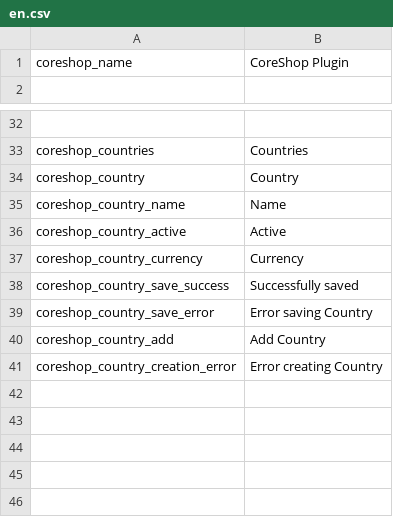
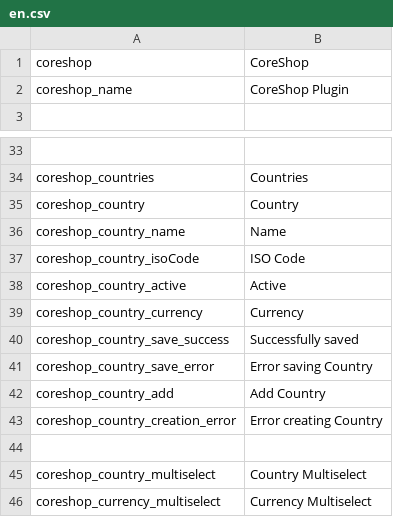
Before and after one commit to coreshop/CoreShop, a CSV file: static/texts/en.csv, drawn as a sheet; only a part is shown, gaps mark what is left out.

Commit message:
added Country Select and Mulitselect Object/Tag added Currency Select and Multiselect Object/Tag Removed Object CoreShopCurrency and CoreShopCountry

```diff
--- a/static/texts/en.csv
+++ b/static/texts/en.csv
@@ -1 +1,2 @@
+"coreshop", "CoreShop"
 "coreshop_name","CoreShop Plugin"
@@ -35,2 +36,3 @@
 "coreshop_country_name","Name"
+"coreshop_country_isoCode","ISO Code"
 "coreshop_country_active","Active"
@@ -41 +43,4 @@
 "coreshop_country_creation_error","Error creating Country"
+
+"coreshop_country_multiselect", "Country Multiselect"
+"coreshop_currency_multiselect", "Currency Multiselect"
```
Also changed, not shown: 37 other files.
